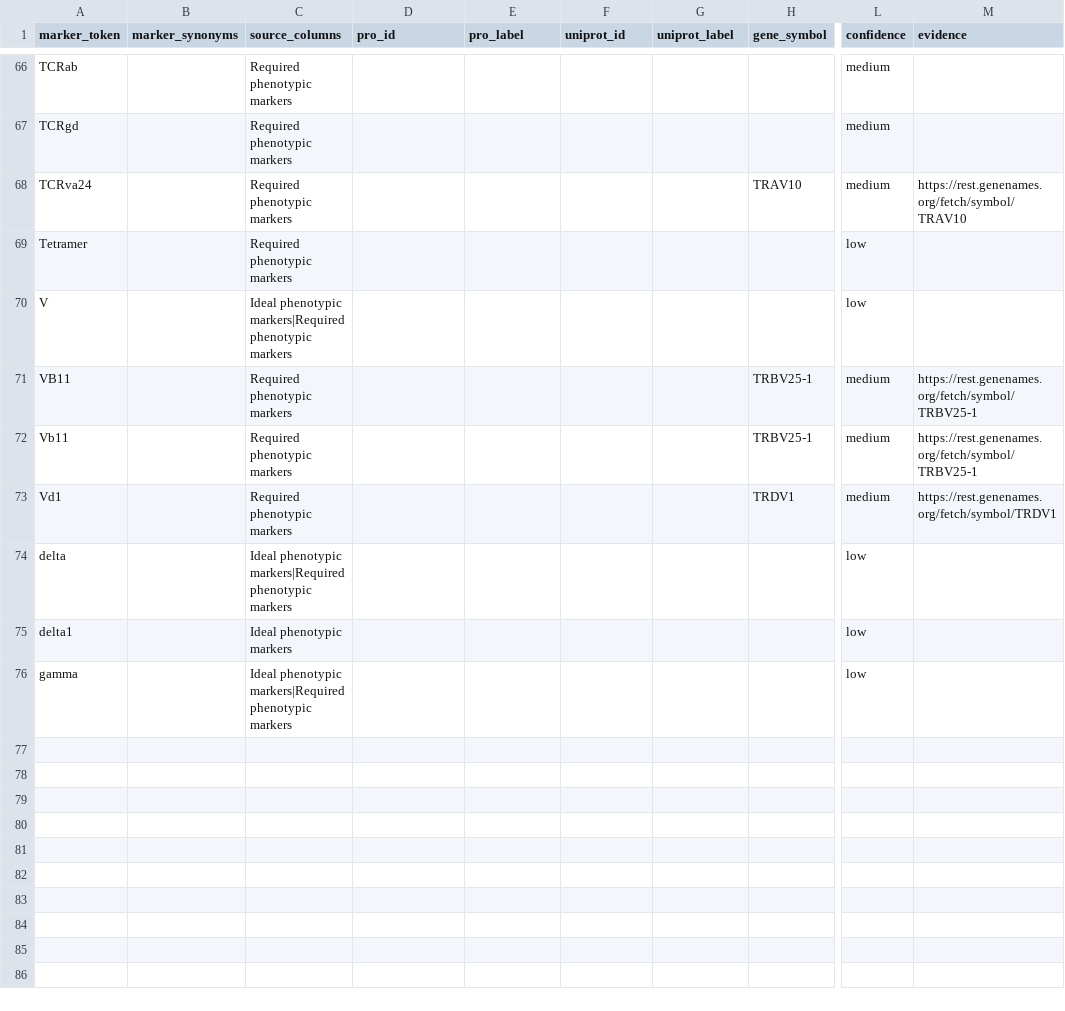
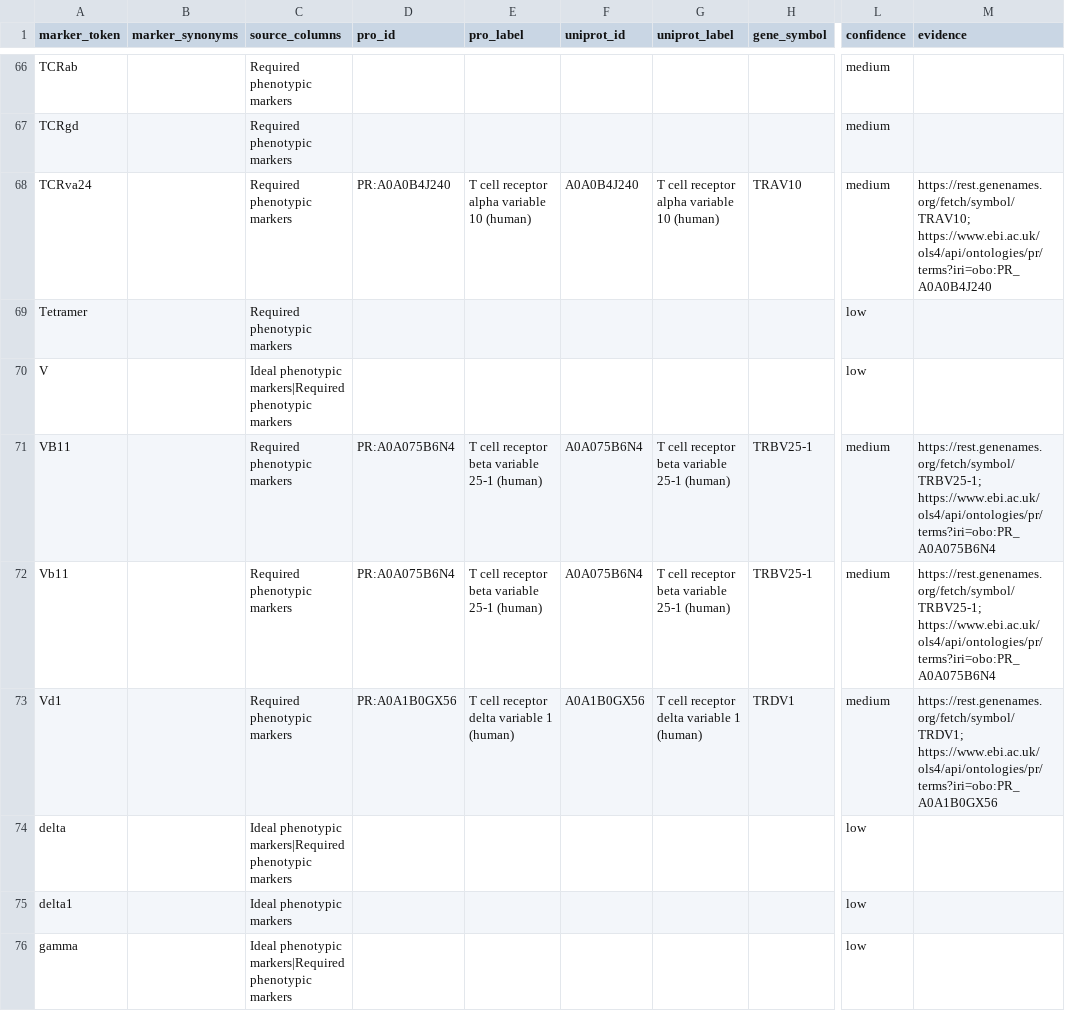
Before and after one commit to Cellular-Semantics/SOULCAP_CL_Mapping, a CSV file: marker_mappings/marker_protein_gene.csv, drawn as a sheet; only a part is shown, gaps mark what is left out; the diff covers the shown part only; the diff names each change by its address in the sheet, - before the commit and + after, or states it on an @@ line.

```diff
--- a/marker_mappings/marker_protein_gene.csv
+++ b/marker_mappings/marker_protein_gene.csv
-D68 (pro_id): (empty)
+D68 (pro_id): PR:A0A0B4J240
-E68 (pro_label): (empty)
+E68 (pro_label): T cell receptor alpha variable 10 (human)
-F68 (uniprot_id): (empty)
+F68 (uniprot_id): A0A0B4J240
-G68 (uniprot_label): (empty)
+G68 (uniprot_label): T cell receptor alpha variable 10 (human)
-M68 (evidence): https://rest.genenames.org/fetch/symbol/TRAV10
+M68 (evidence): https://rest.genenames.org/fetch/symbol/TRAV10; https://www.ebi.ac.uk/ols4/api/ontologies/pr/terms?iri=obo:PR_A0A0B4J240
-D71:D72 (pro_id): (empty)
+D71:D72 (pro_id): PR:A0A075B6N4
-E71:E72 (pro_label): (empty)
+E71:E72 (pro_label): T cell receptor beta variable 25-1 (human)
-F71:F72 (uniprot_id): (empty)
+F71:F72 (uniprot_id): A0A075B6N4
-G71:G72 (uniprot_label): (empty)
+G71:G72 (uniprot_label): T cell receptor beta variable 25-1 (human)
-M71:M72 (evidence): https://rest.genenames.org/fetch/symbol/TRBV25-1
+M71:M72 (evidence): https://rest.genenames.org/fetch/symbol/TRBV25-1; https://www.ebi.ac.uk/ols4/api/ontologies/pr/terms?iri=obo:PR_A0A075B6N4
-D73 (pro_id): (empty)
+D73 (pro_id): PR:A0A1B0GX56
-E73 (pro_label): (empty)
+E73 (pro_label): T cell receptor delta variable 1 (human)
-F73 (uniprot_id): (empty)
+F73 (uniprot_id): A0A1B0GX56
-G73 (uniprot_label): (empty)
+G73 (uniprot_label): T cell receptor delta variable 1 (human)
-M73 (evidence): https://rest.genenames.org/fetch/symbol/TRDV1
+M73 (evidence): https://rest.genenames.org/fetch/symbol/TRDV1; https://www.ebi.ac.uk/ols4/api/ontologies/pr/terms?iri=obo:PR_A0A1B0GX56
```
Also changed, not shown: 51 edited cells elsewhere in this file, reports/cl_pro_relationships.tsv, 17 other files.
